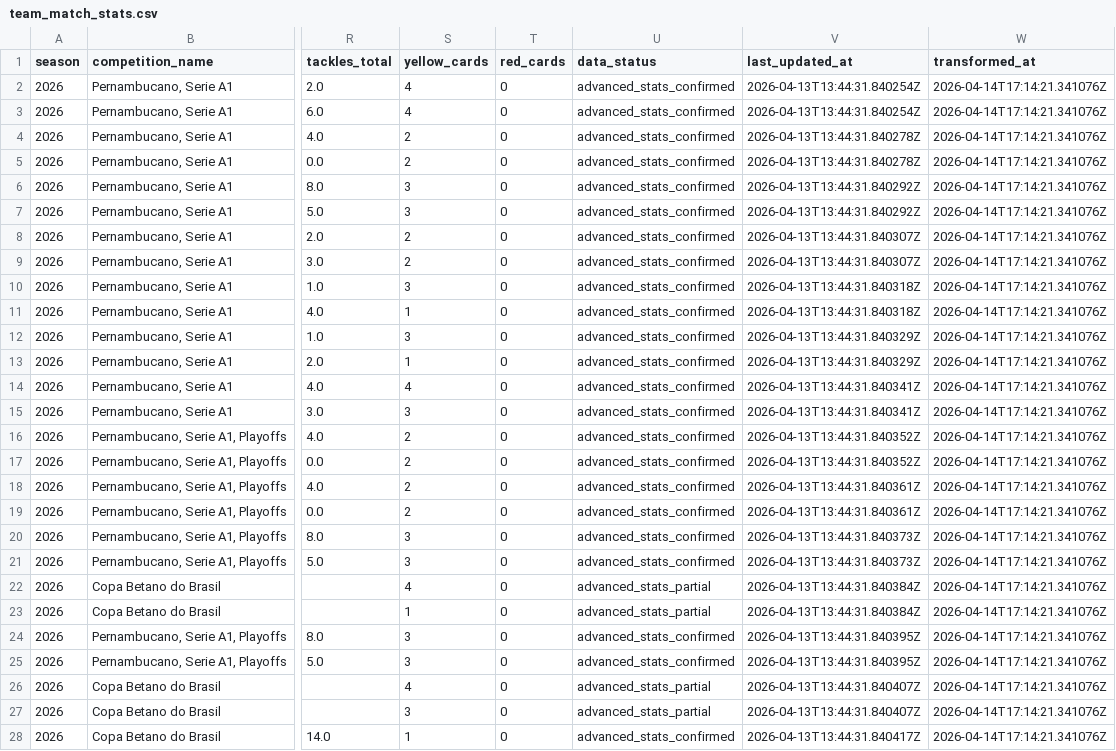
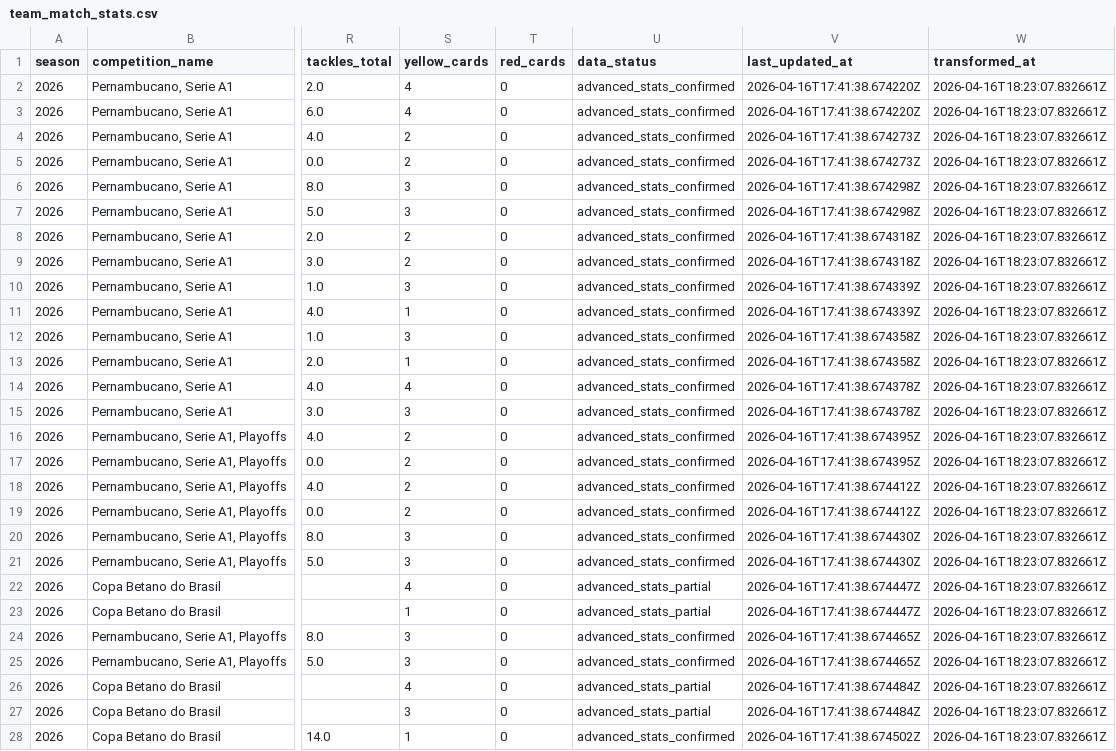
Before and after one commit to hfernandescfc/Sport_Na_Lupa, a CSV file: data/curated/sport_2026/team_match_stats.csv, drawn as a sheet; only a part is shown, gaps mark what is left out; the diff covers the shown part only; the diff names each change by its address in the sheet, - before the commit and + after, or states it on an @@ line.

```diff
--- a/data/curated/sport_2026/team_match_stats.csv
+++ b/data/curated/sport_2026/team_match_stats.csv
-V2:V3 (last_updated_at): 2026-04-13T13:44:31.840254Z
+V2:V3 (last_updated_at): 2026-04-16T17:41:38.674220Z
-W2:W28 (transformed_at): 2026-04-14T17:14:21.341076Z
+W2:W28 (transformed_at): 2026-04-16T18:23:07.832661Z
-V4:V5 (last_updated_at): 2026-04-13T13:44:31.840278Z
+V4:V5 (last_updated_at): 2026-04-16T17:41:38.674273Z
-V6:V7 (last_updated_at): 2026-04-13T13:44:31.840292Z
+V6:V7 (last_updated_at): 2026-04-16T17:41:38.674298Z
-V8:V9 (last_updated_at): 2026-04-13T13:44:31.840307Z
+V8:V9 (last_updated_at): 2026-04-16T17:41:38.674318Z
-V10:V11 (last_updated_at): 2026-04-13T13:44:31.840318Z
+V10:V11 (last_updated_at): 2026-04-16T17:41:38.674339Z
-V12:V13 (last_updated_at): 2026-04-13T13:44:31.840329Z
+V12:V13 (last_updated_at): 2026-04-16T17:41:38.674358Z
-V14:V15 (last_updated_at): 2026-04-13T13:44:31.840341Z
+V14:V15 (last_updated_at): 2026-04-16T17:41:38.674378Z
-V16:V17 (last_updated_at): 2026-04-13T13:44:31.840352Z
+V16:V17 (last_updated_at): 2026-04-16T17:41:38.674395Z
-V18:V19 (last_updated_at): 2026-04-13T13:44:31.840361Z
+V18:V19 (last_updated_at): 2026-04-16T17:41:38.674412Z
-V20:V21 (last_updated_at): 2026-04-13T13:44:31.840373Z
+V20:V21 (last_updated_at): 2026-04-16T17:41:38.674430Z
-V22:V23 (last_updated_at): 2026-04-13T13:44:31.840384Z
+V22:V23 (last_updated_at): 2026-04-16T17:41:38.674447Z
-V24:V25 (last_updated_at): 2026-04-13T13:44:31.840395Z
+V24:V25 (last_updated_at): 2026-04-16T17:41:38.674465Z
-V26:V27 (last_updated_at): 2026-04-13T13:44:31.840407Z
+V26:V27 (last_updated_at): 2026-04-16T17:41:38.674484Z
-V28 (last_updated_at): 2026-04-13T13:44:31.840417Z
+V28 (last_updated_at): 2026-04-16T17:41:38.674502Z
```
Also changed, not shown: 2 added rows and 30 edited cells elsewhere in this file, data/curated/serie_b_2026/matches.csv, data/curated/serie_b_2026/team_match_stats.csv, 11 other files.
